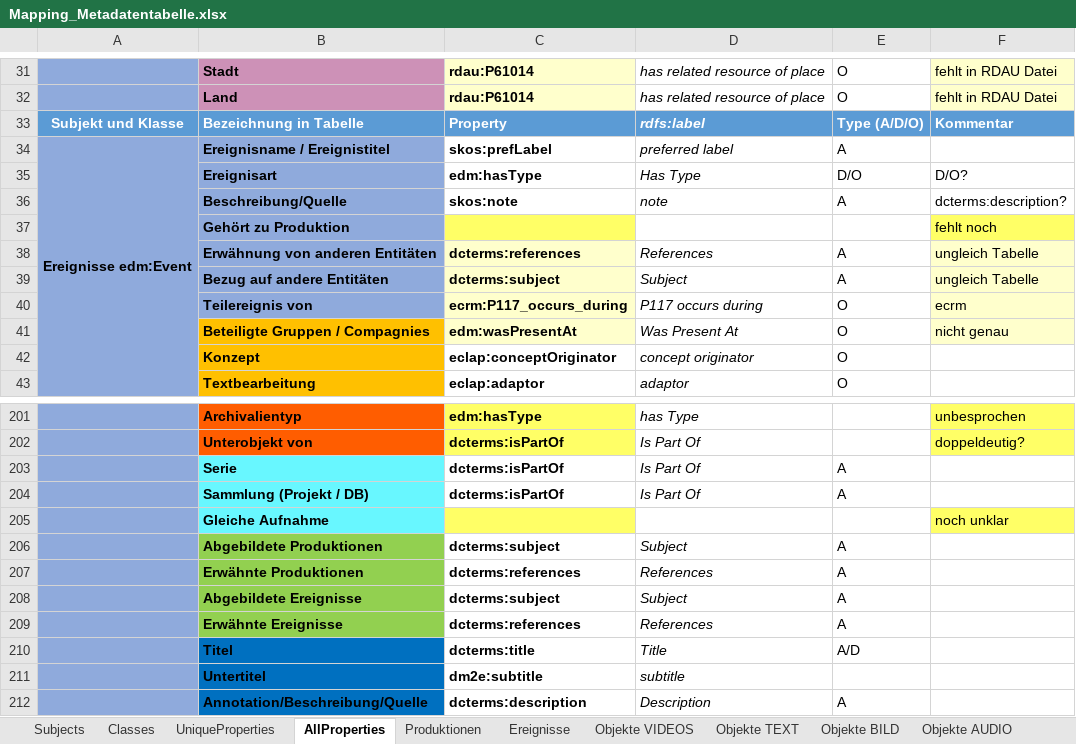
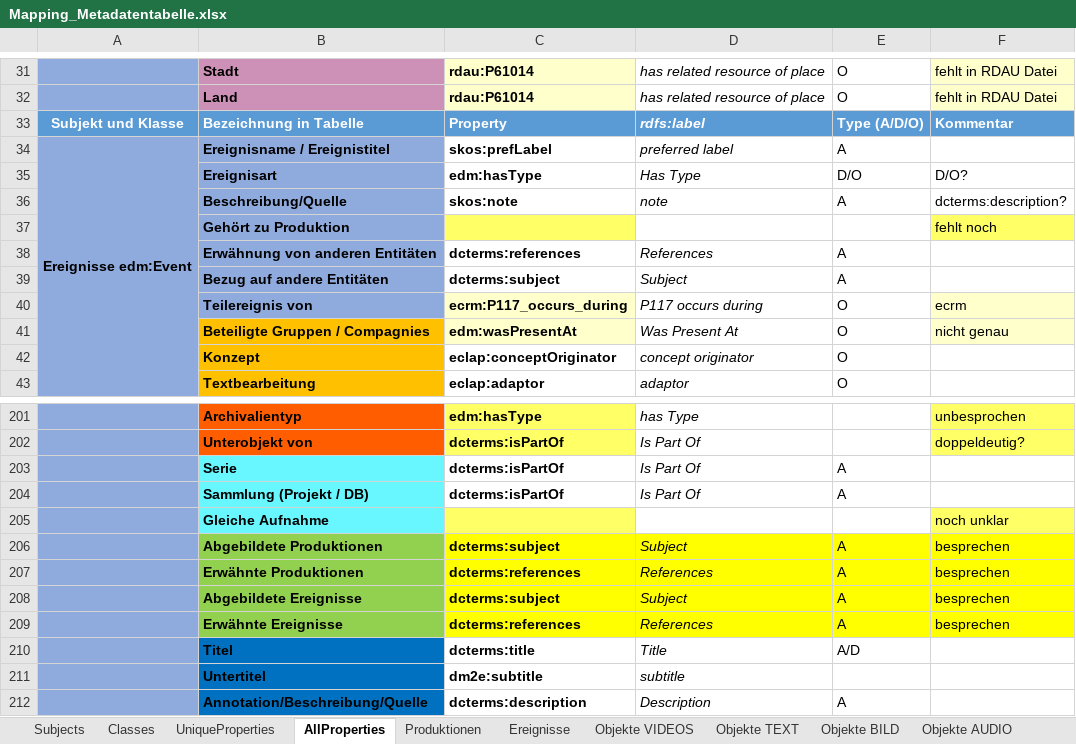
Before and after one commit to mawittbe/NVT_Data-Model, an Excel workbook: Mapping/Mapping_Metadatentabelle.xlsx, sheet AllProperties, drawn as a sheet; only a part is shown, gaps mark what is left out; values as stored, in another font and other column widths than the file's, no borders; the diff covers the shown part only; the diff names each change by its address in the sheet, - before the commit and + after, or states it on an @@ line.

```diff
--- a/Mapping/Mapping_Metadatentabelle.xlsx (sheet AllProperties)
+++ b/Mapping/Mapping_Metadatentabelle.xlsx (sheet AllProperties)
-C38:C39 fill: #FFFFCC
+C38:C39 fill: none
-F38:F39: ungleich Tabelle
+F38:F39: (empty)
-F38:F39 fill: #FFFFCC
+F38:F39 fill: none
-C206:F209 fill: none
+C206:F209 fill: #FFFF00
-F206:F209: (empty)
+F206:F209: besprechen
```
Also changed, not shown: 15 edited cells and cell formats elsewhere in this sheet.
